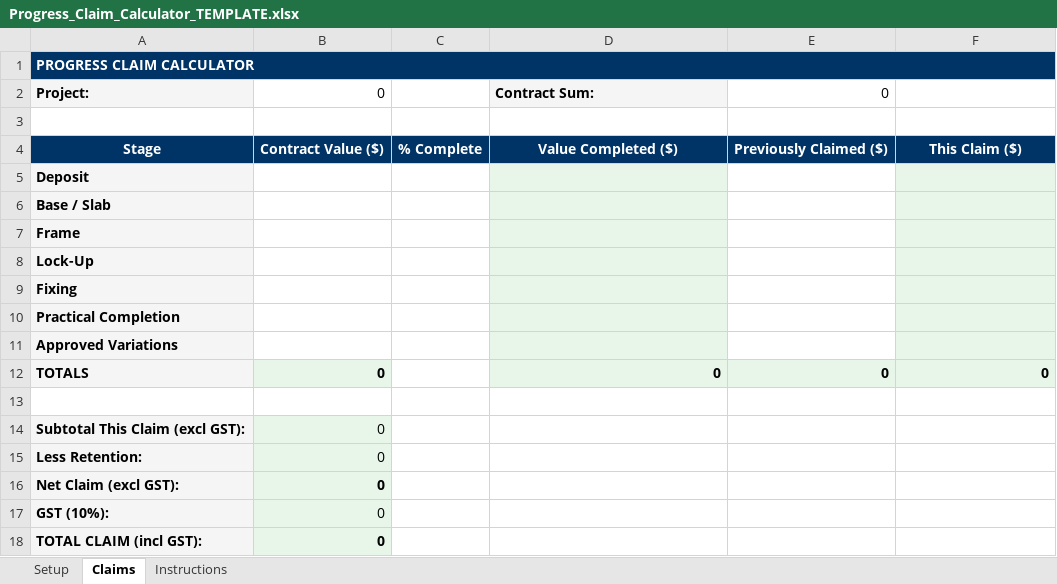
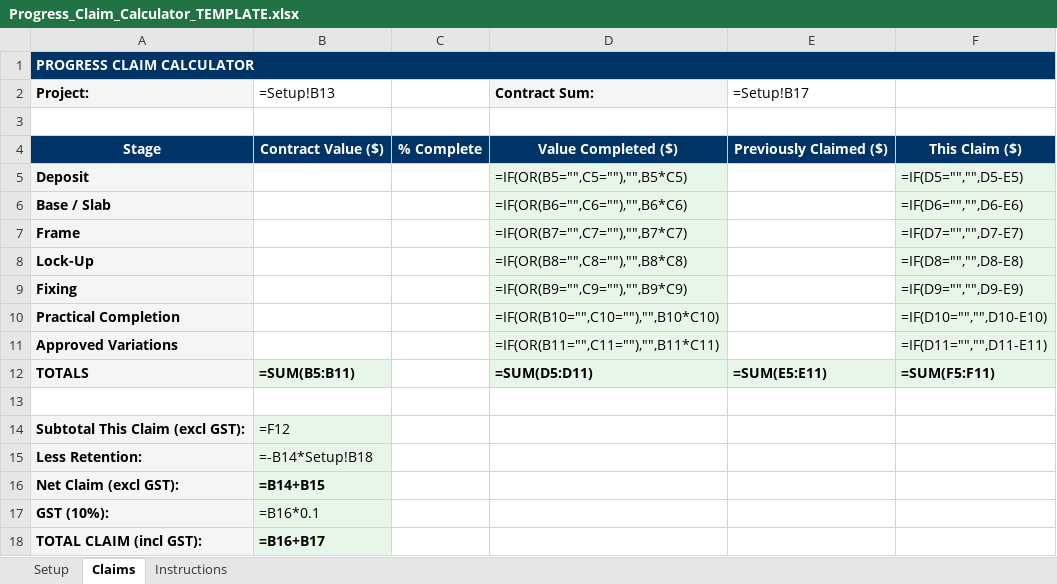
Before and after one commit to grechj/Australian-Builders-Brain, an Excel workbook: templates/excel/Progress_Claim_Calculator_TEMPLATE.xlsx, sheet Claims, drawn as a sheet; values as stored, in another font and other column widths than the file's, no borders; formulas without a stored value are shown as written; the diff names each change by its address in the sheet, - before the commit and + after, or states it on an @@ line.

```diff
--- a/templates/excel/Progress_Claim_Calculator_TEMPLATE.xlsx (sheet Claims)
+++ b/templates/excel/Progress_Claim_Calculator_TEMPLATE.xlsx (sheet Claims)
-B1:F1 fill: #003366
+B1:F1 fill: none
-B2: 0
+B2: =Setup!B13
-E2: 0
+E2: =Setup!B17
-D5 (Contract Sum:): (empty)
+D5 (Contract Sum:): =IF(OR(B5="",C5=""),"",B5*C5)
-F5: (empty)
+F5: =IF(D5="","",D5-E5)
-D6 (Contract Sum:): (empty)
+D6 (Contract Sum:): =IF(OR(B6="",C6=""),"",B6*C6)
-F6: (empty)
+F6: =IF(D6="","",D6-E6)
-D7 (Contract Sum:): (empty)
+D7 (Contract Sum:): =IF(OR(B7="",C7=""),"",B7*C7)
-F7: (empty)
+F7: =IF(D7="","",D7-E7)
-D8 (Contract Sum:): (empty)
+D8 (Contract Sum:): =IF(OR(B8="",C8=""),"",B8*C8)
-F8: (empty)
+F8: =IF(D8="","",D8-E8)
-D9 (Contract Sum:): (empty)
+D9 (Contract Sum:): =IF(OR(B9="",C9=""),"",B9*C9)
-F9: (empty)
+F9: =IF(D9="","",D9-E9)
-D10 (Contract Sum:): (empty)
+D10 (Contract Sum:): =IF(OR(B10="",C10=""),"",B10*C10)
-F10: (empty)
+F10: =IF(D10="","",D10-E10)
-D11 (Contract Sum:): (empty)
+D11 (Contract Sum:): =IF(OR(B11="",C11=""),"",B11*C11)
-F11: (empty)
+F11: =IF(D11="","",D11-E11)
-B12 (=Setup!B13): 0
+B12 (=Setup!B13): =SUM(B5:B11)
-D12 (Contract Sum:): 0
+D12 (Contract Sum:): =SUM(D5:D11)
-E12 (=Setup!B17): 0
+E12 (=Setup!B17): =SUM(E5:E11)
-F12: 0
+F12: =SUM(F5:F11)
-B14 (=Setup!B13): 0
+B14 (=Setup!B13): =F12
-B15 (=Setup!B13): 0
+B15 (=Setup!B13): =-B14*Setup!B18
-B16 (=Setup!B13): 0
+B16 (=Setup!B13): =B14+B15
-B17 (=Setup!B13): 0
+B17 (=Setup!B13): =B16*0.1
-B18 (=Setup!B13): 0
+B18 (=Setup!B13): =B16+B17
```
Also changed, not shown: sheet Instructions, templates/excel/Allowances_Register_TEMPLATE.xlsx, templates/excel/Client_Selections_Register_TEMPLATE.xlsx, 43 other files.
